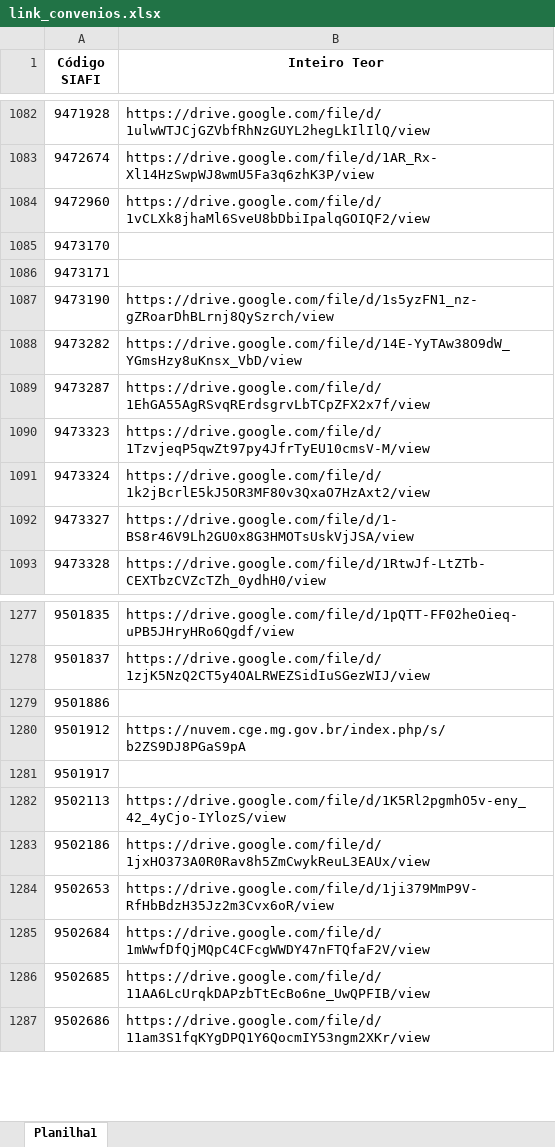
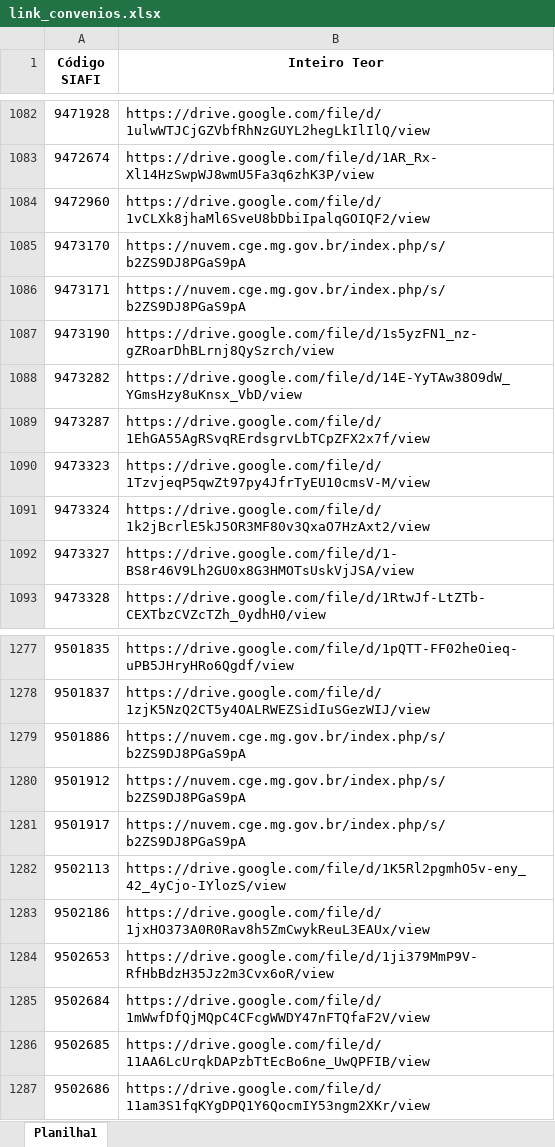
Before and after one commit to transparencia-mg/portal_convenios_entrada, an Excel workbook: link_convenios.xlsx, sheet Planilha1, drawn as a sheet; only a part is shown, gaps mark what is left out; values as stored, in another font and other column widths than the file's, no borders; the diff names each change by its address in the sheet, - before the commit and + after, or states it on an @@ line.

```diff
--- a/link_convenios.xlsx (sheet Planilha1)
+++ b/link_convenios.xlsx (sheet Planilha1)
-B1085:B1086 (Inteiro Teor): (empty)
+B1085:B1086 (Inteiro Teor): https://nuvem.cge.mg.gov.br/index.php/s/b2ZS9DJ8PGaS9pA
-B1279 (Inteiro Teor): (empty)
+B1279 (Inteiro Teor): https://nuvem.cge.mg.gov.br/index.php/s/b2ZS9DJ8PGaS9pA
-B1281 (Inteiro Teor): (empty)
+B1281 (Inteiro Teor): https://nuvem.cge.mg.gov.br/index.php/s/b2ZS9DJ8PGaS9pA
```
Also changed, not shown: upload/convenios.xlsx.
